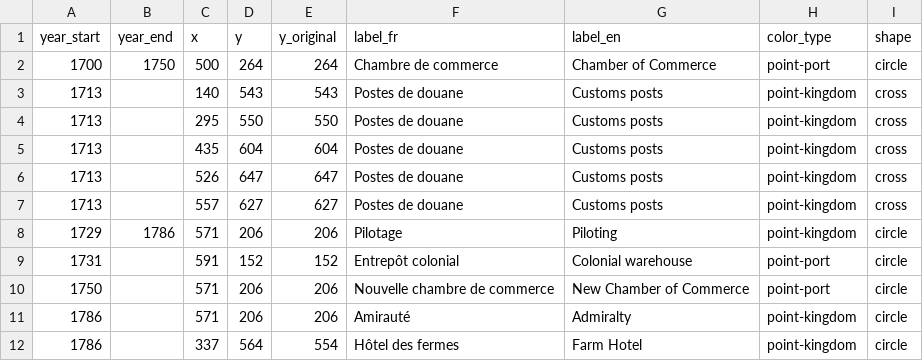
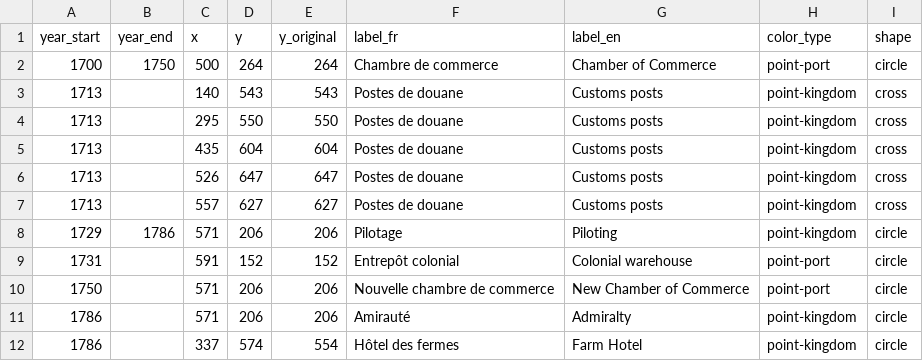
Before and after one commit to medialab/portic-storymaps-2022, a CSV file: data/histoire-dunkerque-points.csv, drawn as a sheet.

```diff
--- a/data/histoire-dunkerque-points.csv
+++ b/data/histoire-dunkerque-points.csv
@@ -11,2 +11,2 @@ year_start,year_end,x,y,y_original,label_fr,label_en,color_type,shape
 1786,,571,206,206,Amirauté,Admiralty,point-kingdom,circle
-1786,,337,564,554,Hôtel des fermes,Farm Hotel,point-kingdom,circle
+1786,,337,574,554,Hôtel des fermes,Farm Hotel,point-kingdom,circle
```
Also changed, not shown: data/departs-fr-vers-angleterre.csv, data/fraude-exports.csv, 33 other files.
